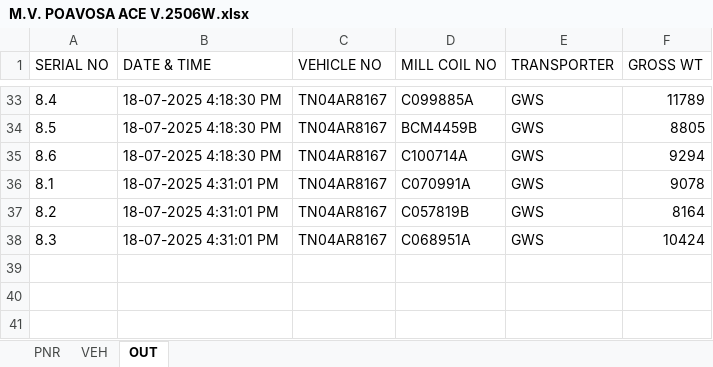
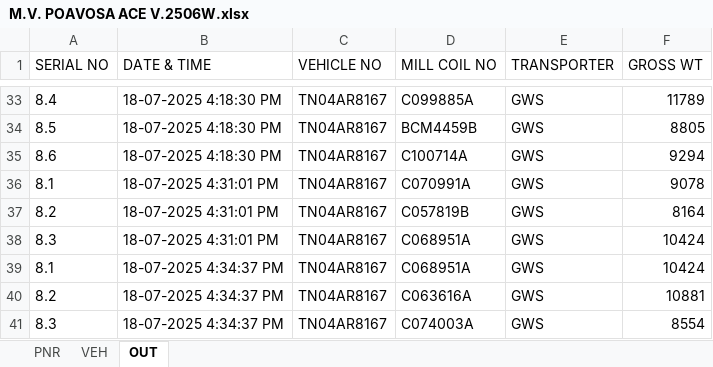
Before and after one commit to gmanand23/Coil_Info, an Excel workbook: M.V. POAVOSA ACE V.2506W.xlsx, sheet OUT, drawn as a sheet; only a part is shown, gaps mark what is left out; values as stored, in another font and other column widths than the file's, no borders; the diff names each change by its address in the sheet, - before the commit and + after, or states it on an @@ line.

Commit message:
Update OUT data: 3 new entries added on 2025-07-18T11:04:38.105Z

```diff
--- a/M.V. POAVOSA ACE V.2506W.xlsx (sheet OUT)
+++ b/M.V. POAVOSA ACE V.2506W.xlsx (sheet OUT)
+row 39: 8.1 | 18-07-2025 4:34:37 PM | TN04AR8167 | C068951A | GWS | 10424
+row 40: 8.2 | 18-07-2025 4:34:37 PM | TN04AR8167 | C063616A | GWS | 10881
+row 41: 8.3 | 18-07-2025 4:34:37 PM | TN04AR8167 | C074003A | GWS | 8554
```
